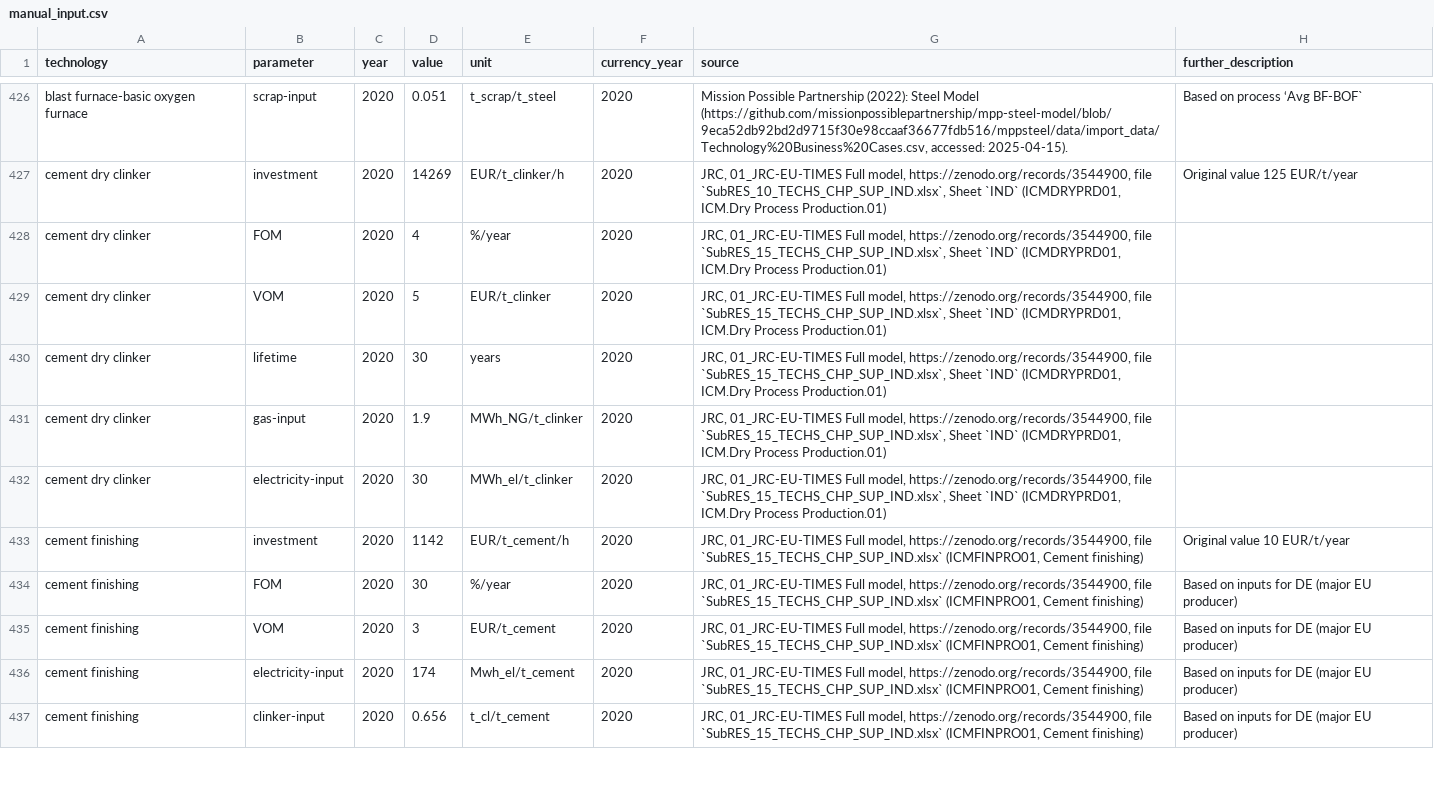
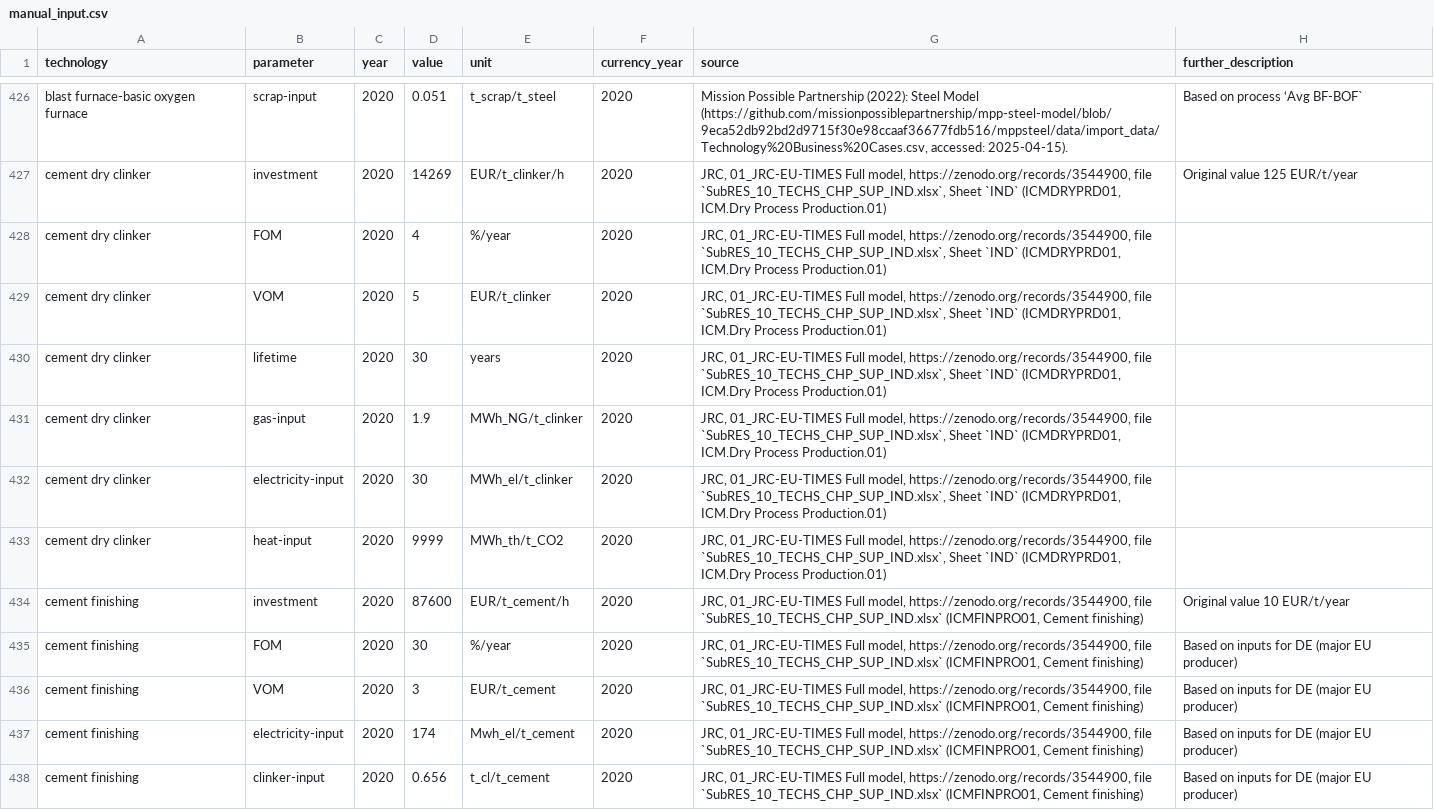
Before and after one commit to PyPSA/technology-data, a CSV file: inputs/manual_input.csv, drawn as a sheet; only a part is shown, gaps mark what is left out; the diff covers the shown part only.

Commit message:
corrections

```diff
--- a/inputs/manual_input.csv
+++ b/inputs/manual_input.csv
@@ -430,11 +430,12 @@ blast furnace-basic oxygen furnace,scrap-input,2020,0.051,t_scrap/t_steel,2020,"
 cement dry clinker,investment,2020,14269,EUR/t_clinker/h,2020,"JRC, 01_JRC-EU-TIMES Full model, https://zenodo.org/records/3544900, file `SubRES_10_TECHS_CHP_SUP_IND.xlsx`, Sheet `IND` (ICMDRYPRD01, ICM.Dry Process Production.01)",Original value 125 EUR/t/year
-cement dry clinker,FOM,2020,4,%/year,2020,"JRC, 01_JRC-EU-TIMES Full model, https://zenodo.org/records/3544900, file `SubRES_15_TECHS_CHP_SUP_IND.xlsx`, Sheet `IND` (ICMDRYPRD01, ICM.Dry Process Production.01)",
-cement dry clinker,VOM,2020,5,EUR/t_clinker,2020,"JRC, 01_JRC-EU-TIMES Full model, https://zenodo.org/records/3544900, file `SubRES_15_TECHS_CHP_SUP_IND.xlsx`, Sheet `IND` (ICMDRYPRD01, ICM.Dry Process Production.01)",
-cement dry clinker,lifetime,2020,30,years,2020,"JRC, 01_JRC-EU-TIMES Full model, https://zenodo.org/records/3544900, file `SubRES_15_TECHS_CHP_SUP_IND.xlsx`, Sheet `IND` (ICMDRYPRD01, ICM.Dry Process Production.01)",
-cement dry clinker,gas-input,2020,1.9,MWh_NG/t_clinker,2020,"JRC, 01_JRC-EU-TIMES Full model, https://zenodo.org/records/3544900, file `SubRES_15_TECHS_CHP_SUP_IND.xlsx`, Sheet `IND` (ICMDRYPRD01, ICM.Dry Process Production.01)",
-cement dry clinker,electricity-input,2020,30,MWh_el/t_clinker,2020,"JRC, 01_JRC-EU-TIMES Full model, https://zenodo.org/records/3544900, file `SubRES_15_TECHS_CHP_SUP_IND.xlsx`, Sheet `IND` (ICMDRYPRD01, ICM.Dry Process Production.01)",
-cement finishing,investment,2020,1142,EUR/t_cement/h,2020,"JRC, 01_JRC-EU-TIMES Full model, https://zenodo.org/records/3544900, file `SubRES_15_TECHS_CHP_SUP_IND.xlsx` (ICMFINPRO01, Cement finishing)",Original value 10 EUR/t/year
-cement finishing,FOM,2020,30,%/year,2020,"JRC, 01_JRC-EU-TIMES Full model, https://zenodo.org/records/3544900, file `SubRES_15_TECHS_CHP_SUP_IND.xlsx` (ICMFINPRO01, Cement finishing)",Based on inputs for DE (major EU producer)
-cement finishing,VOM,2020,3,EUR/t_cement,2020,"JRC, 01_JRC-EU-TIMES Full model, https://zenodo.org/records/3544900, file `SubRES_15_TECHS_CHP_SUP_IND.xlsx` (ICMFINPRO01, Cement finishing)",Based on inputs for DE (major EU producer)
-cement finishing,electricity-input,2020,174,Mwh_el/t_cement,2020,"JRC, 01_JRC-EU-TIMES Full model, https://zenodo.org/records/3544900, file `SubRES_15_TECHS_CHP_SUP_IND.xlsx` (ICMFINPRO01, Cement finishing)",Based on inputs for DE (major EU producer)
-cement finishing,clinker-input,2020,0.656,t_cl/t_cement,2020,"JRC, 01_JRC-EU-TIMES Full model, https://zenodo.org/records/3544900, file `SubRES_15_TECHS_CHP_SUP_IND.xlsx` (ICMFINPRO01, Cement finishing)",Based on inputs for DE (major EU producer)
+cement dry clinker,FOM,2020,4,%/year,2020,"JRC, 01_JRC-EU-TIMES Full model, https://zenodo.org/records/3544900, file `SubRES_10_TECHS_CHP_SUP_IND.xlsx`, Sheet `IND` (ICMDRYPRD01, ICM.Dry Process Production.01)",
+cement dry clinker,VOM,2020,5,EUR/t_clinker,2020,"JRC, 01_JRC-EU-TIMES Full model, https://zenodo.org/records/3544900, file `SubRES_10_TECHS_CHP_SUP_IND.xlsx`, Sheet `IND` (ICMDRYPRD01, ICM.Dry Process Production.01)",
+cement dry clinker,lifetime,2020,30,years,2020,"JRC, 01_JRC-EU-TIMES Full model, https://zenodo.org/records/3544900, file `SubRES_10_TECHS_CHP_SUP_IND.xlsx`, Sheet `IND` (ICMDRYPRD01, ICM.Dry Process Production.01)",
+cement dry clinker,gas-input,2020,1.9,MWh_NG/t_clinker,2020,"JRC, 01_JRC-EU-TIMES Full model, https://zenodo.org/records/3544900, file `SubRES_10_TECHS_CHP_SUP_IND.xlsx`, Sheet `IND` (ICMDRYPRD01, ICM.Dry Process Production.01)",
+cement dry clinker,electricity-input,2020,30,MWh_el/t_clinker,2020,"JRC, 01_JRC-EU-TIMES Full model, https://zenodo.org/records/3544900, file `SubRES_10_TECHS_CHP_SUP_IND.xlsx`, Sheet `IND` (ICMDRYPRD01, ICM.Dry Process Production.01)",
+cement dry clinker,heat-input,2020,9999,MWh_th/t_CO2,2020,"JRC, 01_JRC-EU-TIMES Full model, https://zenodo.org/records/3544900, file `SubRES_10_TECHS_CHP_SUP_IND.xlsx`, Sheet `IND` (ICMDRYPRD01, ICM.Dry Process Production.01)",
+cement finishing,investment,2020,87600,EUR/t_cement/h,2020,"JRC, 01_JRC-EU-TIMES Full model, https://zenodo.org/records/3544900, file `SubRES_10_TECHS_CHP_SUP_IND.xlsx` (ICMFINPRO01, Cement finishing)",Original value 10 EUR/t/year
+cement finishing,FOM,2020,30,%/year,2020,"JRC, 01_JRC-EU-TIMES Full model, https://zenodo.org/records/3544900, file `SubRES_10_TECHS_CHP_SUP_IND.xlsx` (ICMFINPRO01, Cement finishing)",Based on inputs for DE (major EU producer)
+cement finishing,VOM,2020,3,EUR/t_cement,2020,"JRC, 01_JRC-EU-TIMES Full model, https://zenodo.org/records/3544900, file `SubRES_10_TECHS_CHP_SUP_IND.xlsx` (ICMFINPRO01, Cement finishing)",Based on inputs for DE (major EU producer)
+cement finishing,electricity-input,2020,174,Mwh_el/t_cement,2020,"JRC, 01_JRC-EU-TIMES Full model, https://zenodo.org/records/3544900, file `SubRES_10_TECHS_CHP_SUP_IND.xlsx` (ICMFINPRO01, Cement finishing)",Based on inputs for DE (major EU producer)
+cement finishing,clinker-input,2020,0.656,t_cl/t_cement,2020,"JRC, 01_JRC-EU-TIMES Full model, https://zenodo.org/records/3544900, file `SubRES_10_TECHS_CHP_SUP_IND.xlsx` (ICMFINPRO01, Cement finishing)",Based on inputs for DE (major EU producer)
```
Also changed, not shown: 11 edited cells elsewhere in this file.
